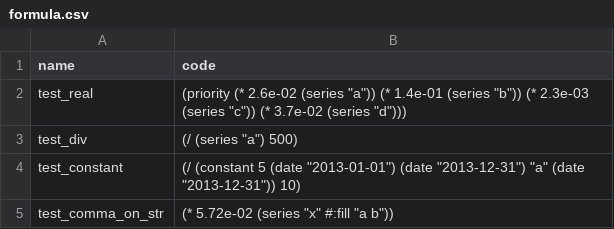
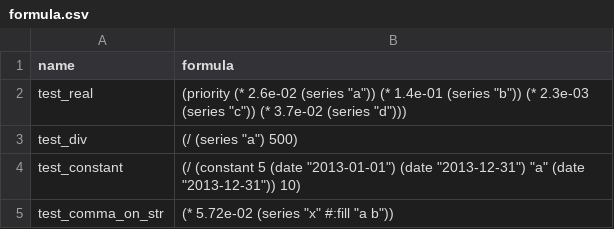
Before and after one commit to pythonianfr/tsview, a CSV file: elm/FormulaParserValidation/formula.csv, drawn as a sheet.

Commit message:
formula-editor: fix the validator

```diff
--- a/elm/FormulaParserValidation/formula.csv
+++ b/elm/FormulaParserValidation/formula.csv
@@ -1,2 +1,2 @@
-name,code
+name,formula
 test_real,(priority (* 2.6e-02 (series "a")) (* 1.4e-01 (series "b")) (* 2.3e-03 (series "c")) (* 3.7e-02 (series "d")))
```
Also changed, not shown: 1 other file.
